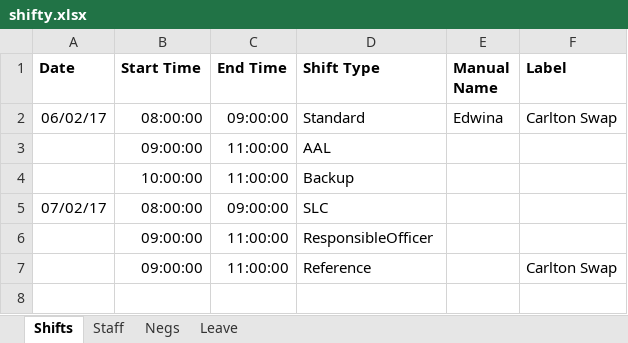
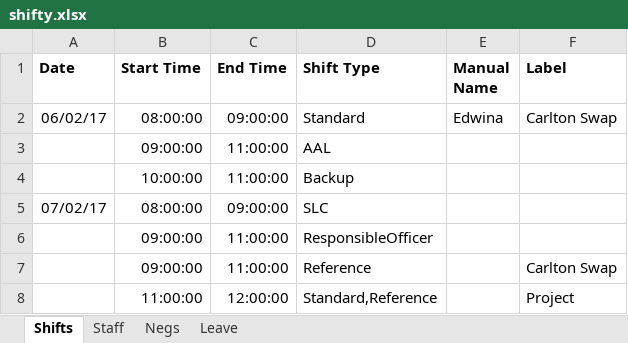
Before and after one commit to tkidman/shifty, an Excel workbook: data/shifty.xlsx, sheet Shifts, drawn as a sheet; values as stored, in another font and other column widths than the file's, no borders; the diff names each change by its address in the sheet, - before the commit and + after, or states it on an @@ line.

Commit message:
multiple shift types per shift

```diff
--- a/data/shifty.xlsx (sheet Shifts)
+++ b/data/shifty.xlsx (sheet Shifts)
+row 8:  | 11:00:00 | 12:00:00 | Standard,Reference |  | Project
```
Also changed, not shown: 13 other files.
